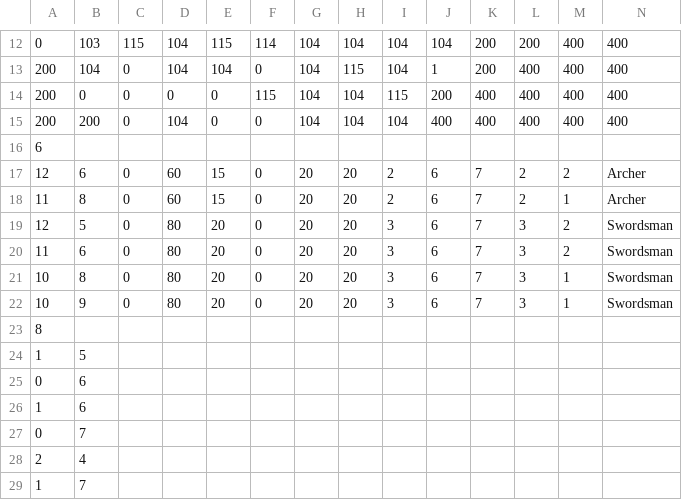
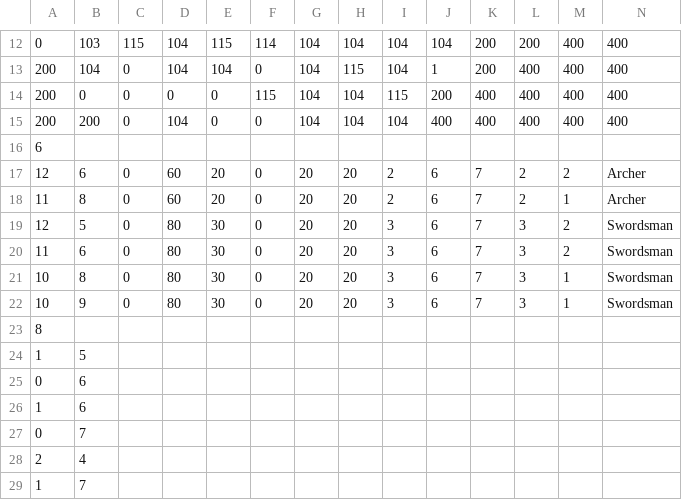
Before and after one commit to asterales/2DCapstoneGame, a CSV file: HexDX/Assets/Resources/Maps/ArmyCross.csv, drawn as a sheet; only a part is shown, gaps mark what is left out.

```diff
--- a/HexDX/Assets/Resources/Maps/ArmyCross.csv
+++ b/HexDX/Assets/Resources/Maps/ArmyCross.csv
@@ -16,8 +16,8 @@
 6
-12,6,0,60,15,0,20,20,2,6,7,2,2,Archer
-11,8,0,60,15,0,20,20,2,6,7,2,1,Archer
-12,5,0,80,20,0,20,20,3,6,7,3,2,Swordsman
-11,6,0,80,20,0,20,20,3,6,7,3,2,Swordsman
-10,8,0,80,20,0,20,20,3,6,7,3,1,Swordsman
-10,9,0,80,20,0,20,20,3,6,7,3,1,Swordsman
+12,6,0,60,20,0,20,20,2,6,7,2,2,Archer
+11,8,0,60,20,0,20,20,2,6,7,2,1,Archer
+12,5,0,80,30,0,20,20,3,6,7,3,2,Swordsman
+11,6,0,80,30,0,20,20,3,6,7,3,2,Swordsman
+10,8,0,80,30,0,20,20,3,6,7,3,1,Swordsman
+10,9,0,80,30,0,20,20,3,6,7,3,1,Swordsman
 8
```
Also changed, not shown: HexDX/Assets/Resources/Maps/Fork.csv, HexDX/Assets/Resources/Maps/FourCorners.csv, 2 other files.
